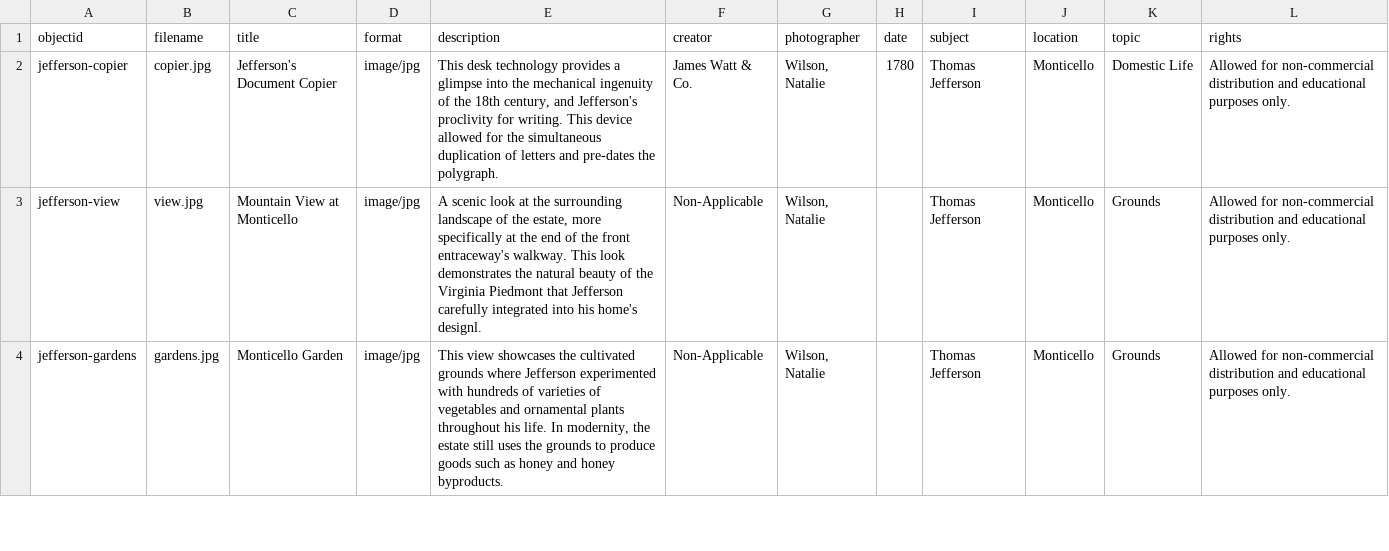
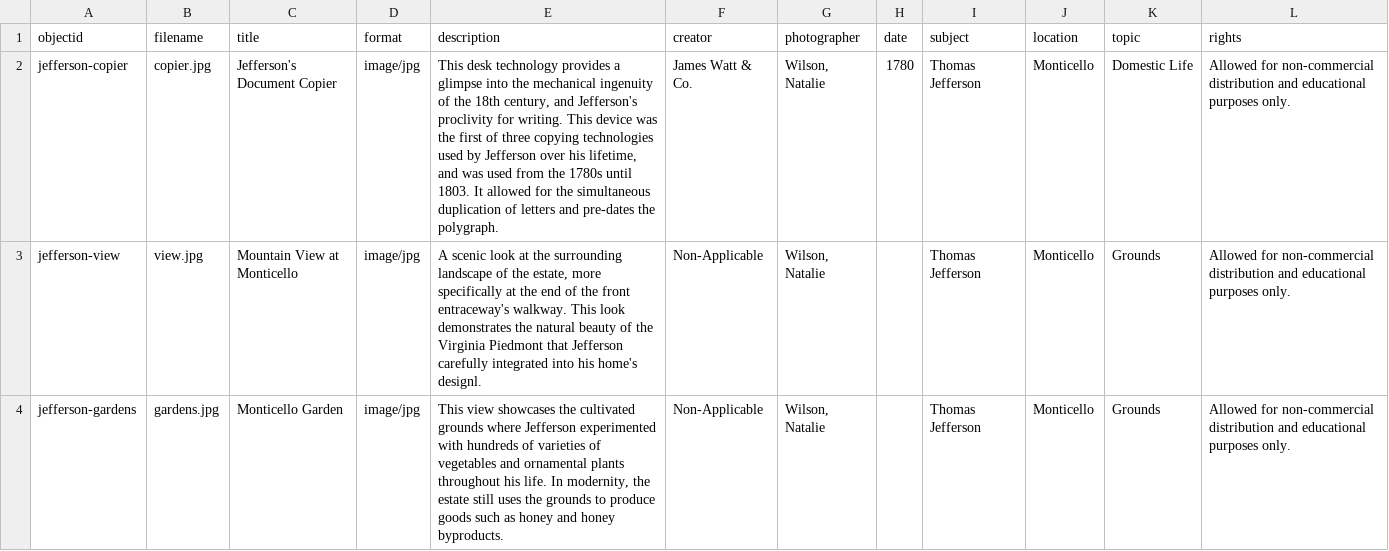
Before and after one commit to nwilson825/monticello-montpelier, a CSV file: _data/fullmetadata.csv, drawn as a sheet; only a part is shown.

Commit message:
Update fullmetadata.csv

```diff
--- a/_data/fullmetadata.csv
+++ b/_data/fullmetadata.csv
@@ -1,3 +1,3 @@
 objectid,filename,title,format,description,creator,photographer,date,subject,location,topic,rights
-jefferson-copier,copier.jpg,Jefferson's Document Copier,image/jpg,"This desk technology provides a glimpse into the mechanical ingenuity of the 18th century, and Jefferson's proclivity for writing. This device allowed for the simultaneous duplication of letters and pre-dates the polygraph.","James Watt & Co.","Wilson, Natalie",1780,"Thomas Jefferson",Monticello,"Domestic Life",Allowed for non-commercial distribution and educational purposes only.
+jefferson-copier,copier.jpg,Jefferson's Document Copier,image/jpg,"This desk technology provides a glimpse into the mechanical ingenuity of the 18th century, and Jefferson's proclivity for writing. This device was the first of three copying technologies used by Jefferson over his lifetime, and was used from the 1780s until 1803. It allowed for the simultaneous duplication of letters and pre-dates the polygraph.","James Watt & Co.","Wilson, Natalie",1780,"Thomas Jefferson",Monticello,"Domestic Life",Allowed for non-commercial distribution and educational purposes only.
 jefferson-view,view.jpg,Mountain View at Monticello,image/jpg,"A scenic look at the surrounding landscape of the estate, more specifically at the end of the front entraceway's walkway. This look demonstrates the natural beauty of the Virginia Piedmont that Jefferson carefully integrated into his home's designl.","Non-Applicable","Wilson, Natalie",,"Thomas Jefferson",Monticello,"Grounds",Allowed for non-commercial distribution and educational purposes only.
```
